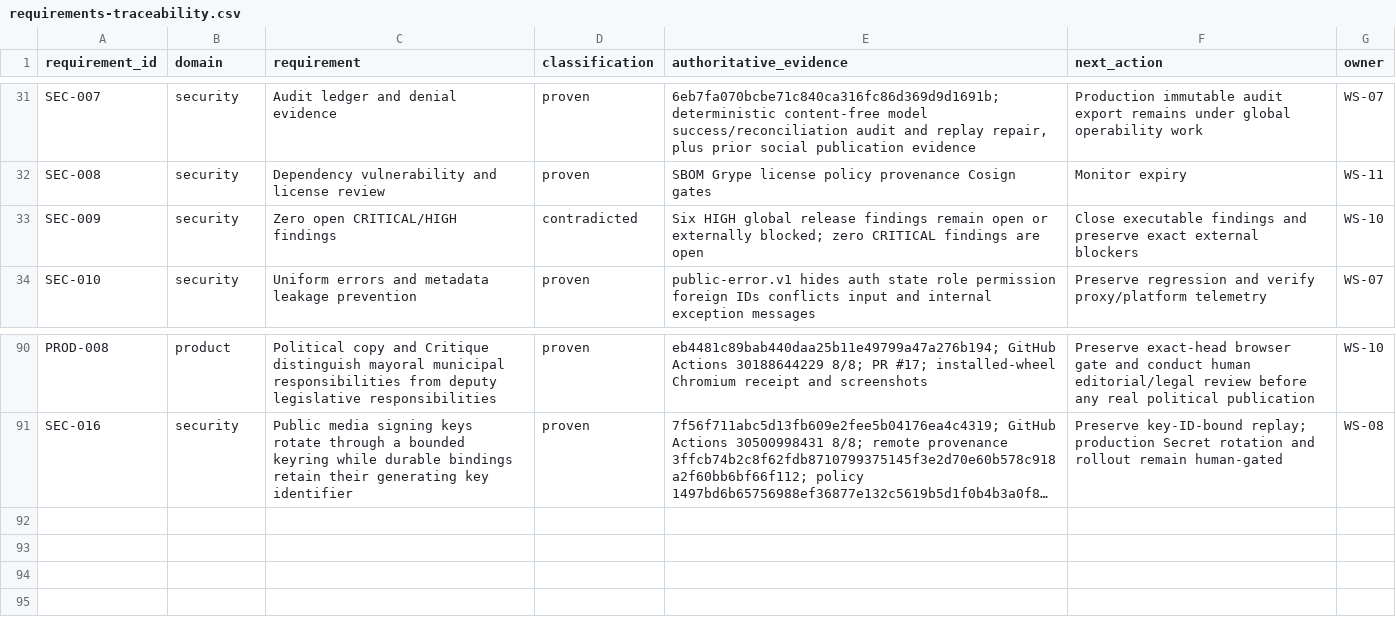
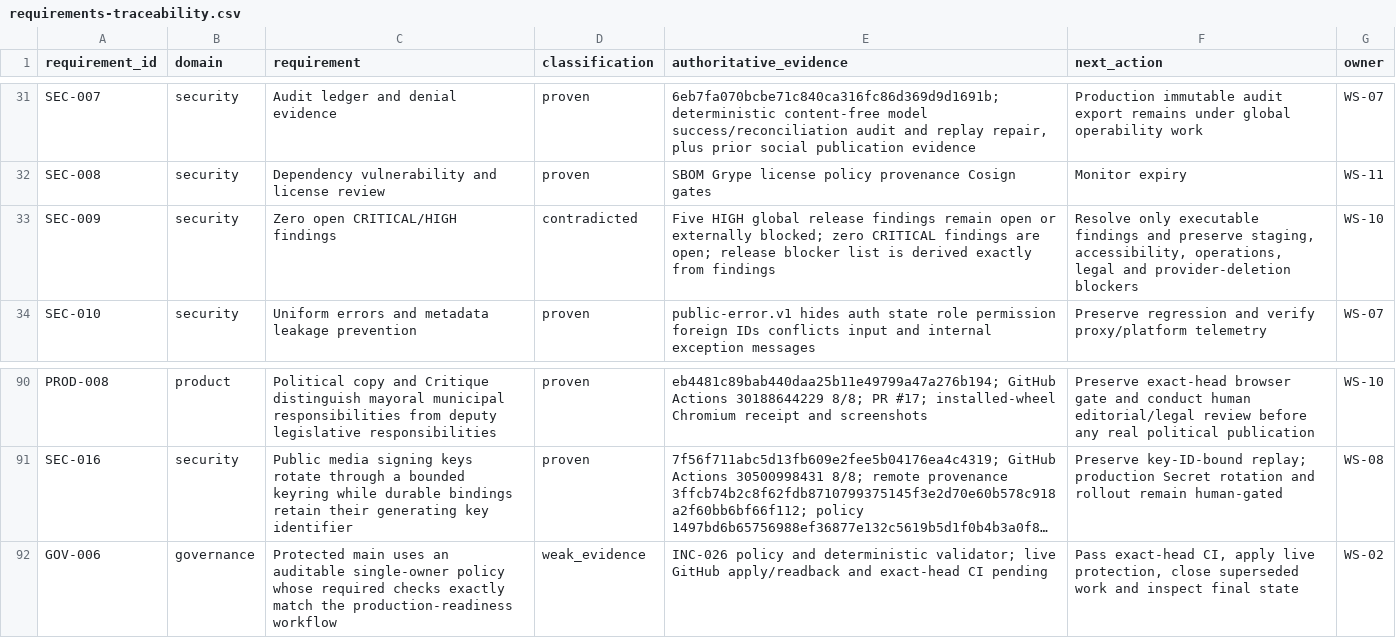
Before and after one commit to BernydotJar/AI-Native-Content-Agency-SaaS, a CSV file: program/requirements-traceability.csv, drawn as a sheet; only a part is shown, gaps mark what is left out; long unchanged cells end in …; the diff names each change by its address in the sheet, - before the commit and + after, or states it on an @@ line.

Commit message:
feat: reconcile single-owner repository governance

```diff
--- a/program/requirements-traceability.csv
+++ b/program/requirements-traceability.csv
-E33 (authoritative_evidence): Six HIGH global release findings remain open or externally blocked; zero CRITICAL findings are open
+E33 (authoritative_evidence): Five HIGH global release findings remain open or externally blocked; zero CRITICAL findings are open; release blocker list is derived exactly from findings
-F33 (next_action): Close executable findings and preserve exact external blockers
+F33 (next_action): Resolve only executable findings and preserve staging, accessibility, operations, legal and provider-deletion blockers
+row 92: GOV-006 | governance | Protected main uses an auditable single-owner policy whose required checks exactly match the production-readiness workflow | weak_evidence | INC-026 policy and deterministic validator; live GitHub apply/readback and exact-head CI pending | Pass exact-head CI, apply live protection, close superseded work and inspect final state | WS-02
```
Also changed, not shown: 30 other files.
